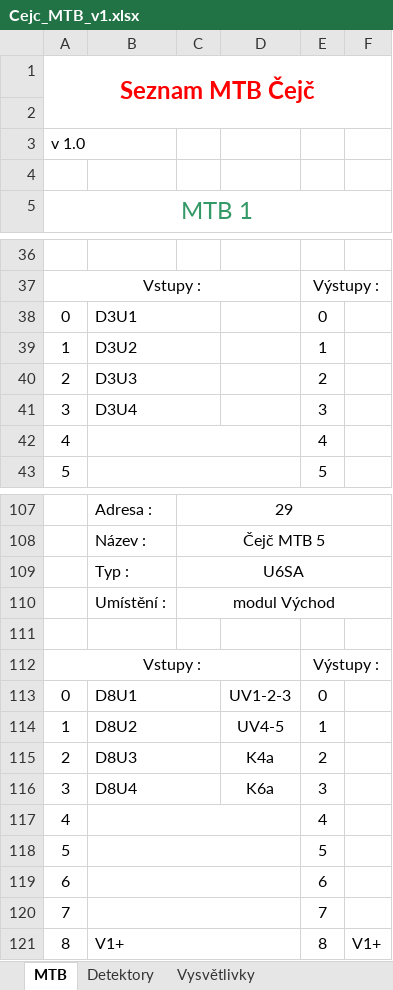
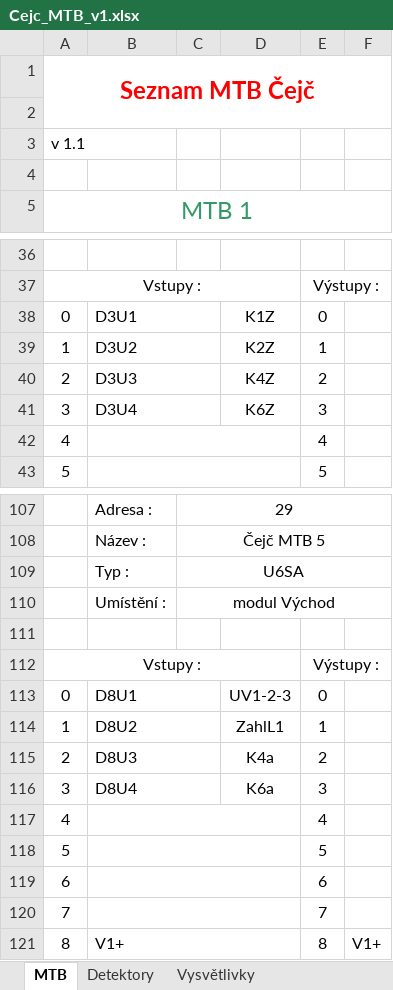
Before and after one commit to kmzbrnoI/cejc, an Excel workbook: Cejc_MTB_v1.xlsx, sheet MTB, drawn as a sheet; only a part is shown, gaps mark what is left out; values as stored, in another font and other column widths than the file's, no borders; the diff covers the shown part only; the diff names each change by its address in the sheet, - before the commit and + after, or states it on an @@ line.

```diff
--- a/Cejc_MTB_v1.xlsx (sheet MTB)
+++ b/Cejc_MTB_v1.xlsx (sheet MTB)
-A3: v 1.0
+A3: v 1.1
-D38: (empty)
+D38: K1Z
-D39: (empty)
+D39: K2Z
-D40: (empty)
+D40: K4Z
-D41: (empty)
+D41: K6Z
-D114: UV4-5
+D114: ZahlL1
```
Also changed, not shown: 23 edited cells elsewhere in this sheet, sheet Detektory.
